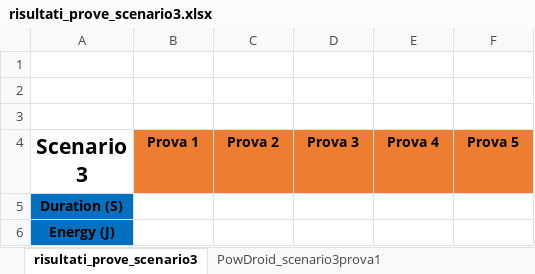
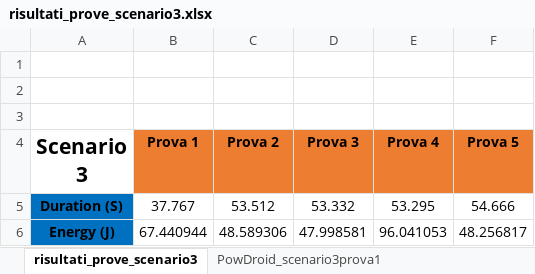
Before and after one commit to biagioSc/Progetto-Operating_systems_for_mobile_cloud_and_IoT, an Excel workbook: RisultatiPowDroid/Risultati_RoboDrinkOttimizzataParz2/risultati_prove_scenario3.xlsx, sheet risultati_prove_scenario3, drawn as a sheet; values as stored, in another font and other column widths than the file's, no borders; removed rows and columns are numbered as before the commit, all else as after; the diff names each change by its address in the sheet, - before the commit and + after, or states it on an @@ line.

```diff
--- a/RisultatiPowDroid/Risultati_RoboDrinkOttimizzataParz2/risultati_prove_scenario3.xlsx (sheet risultati_prove_scenario3)
+++ b/RisultatiPowDroid/Risultati_RoboDrinkOttimizzataParz2/risultati_prove_scenario3.xlsx (sheet risultati_prove_scenario3)
-row 5: Duration (S)
-row 6: Energy (J)
+row 5: Duration (S) | 37.767 | 53.512 | 53.332 | 53.295 | 54.666
+row 6: Energy (J) | 67.440944 | 48.589306 | 47.998581 | 96.041053 | 48.256817
```
Also changed, not shown: sheet PowDroid_scenario3prova1, sheet PowDroid_scenario3prova5, sheet PowDroid_scenario3prova4, sheet PowDroid_scenario3prova2, sheet PowDroid_scenario3prova3, Risultati.xlsx, RisultatiPowDroid/Risultati App ottimizzata parz2.xlsx, 30 other files.
